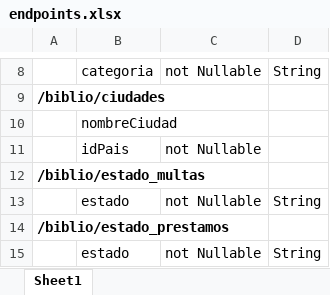
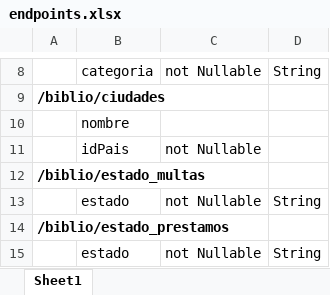
Before and after one commit to mapz94/mi-biblioteca-backend-shaderkill, an Excel workbook: endpoints.xlsx, sheet Sheet1, drawn as a sheet; only a part is shown, gaps mark what is left out; values as stored, in another font and other column widths than the file's, no borders; the diff names each change by its address in the sheet, - before the commit and + after, or states it on an @@ line.

```diff
--- a/endpoints.xlsx (sheet Sheet1)
+++ b/endpoints.xlsx (sheet Sheet1)
-B10: nombreCiudad
+B10: nombre
```
Also changed, not shown: 5 other files.
